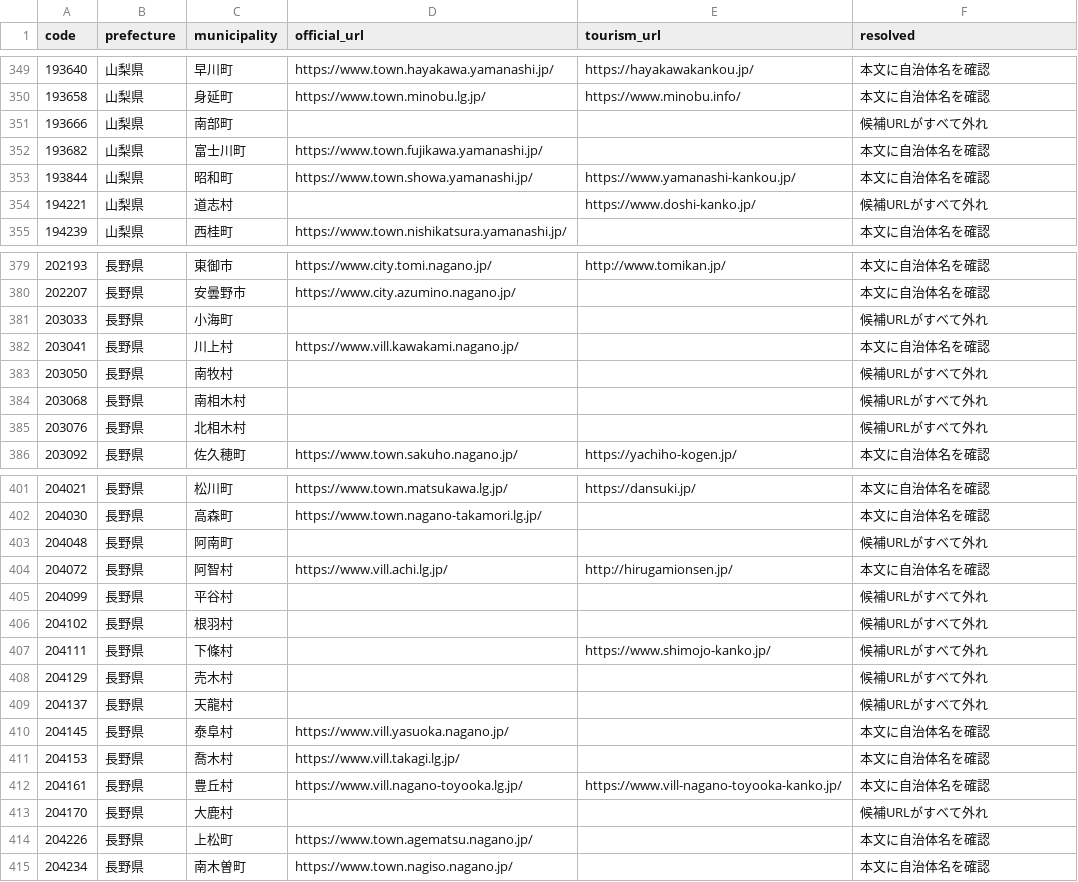
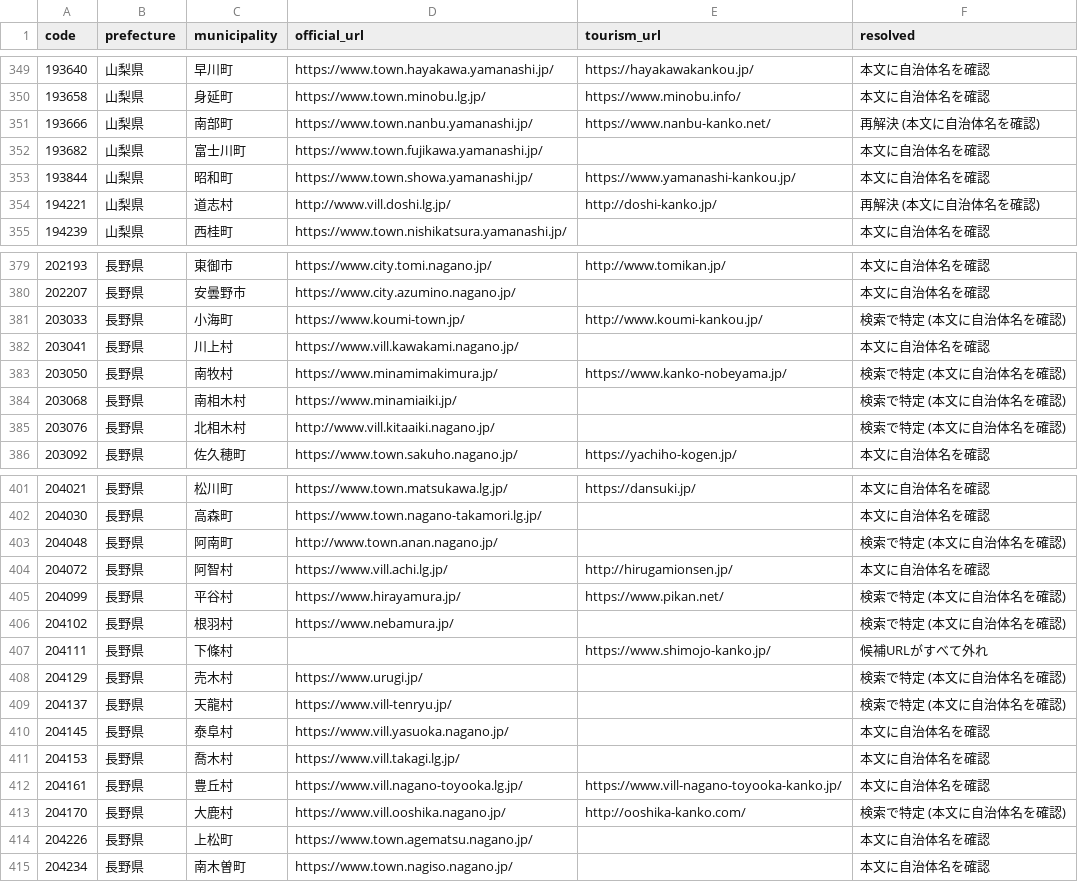
Before and after one commit to inezoine-web/wasshoy-, a TSV file: registry/sites.tsv, drawn as a sheet; only a part is shown, gaps mark what is left out; the diff covers the shown part only.

```diff
--- a/registry/sites.tsv
+++ b/registry/sites.tsv
@@ -350,6 +350,6 @@ code	prefecture	municipality	official_url	tourism_url	resolved
 193658	山梨県	身延町	https://www.town.minobu.lg.jp/	https://www.minobu.info/	本文に自治体名を確認
-193666	山梨県	南部町			候補URLがすべて外れ
+193666	山梨県	南部町	https://www.town.nanbu.yamanashi.jp/	https://www.nanbu-kanko.net/	再解決 (本文に自治体名を確認)
 193682	山梨県	富士川町	https://www.town.fujikawa.yamanashi.jp/		本文に自治体名を確認
 193844	山梨県	昭和町	https://www.town.showa.yamanashi.jp/	https://www.yamanashi-kankou.jp/	本文に自治体名を確認
-194221	山梨県	道志村		https://www.doshi-kanko.jp/	候補URLがすべて外れ
+194221	山梨県	道志村	http://www.vill.doshi.lg.jp/	http://doshi-kanko.jp/	再解決 (本文に自治体名を確認)
 194239	山梨県	西桂町	https://www.town.nishikatsura.yamanashi.jp/		本文に自治体名を確認
@@ -380,7 +380,7 @@ code	prefecture	municipality	official_url	tourism_url	resolved
 202207	長野県	安曇野市	https://www.city.azumino.nagano.jp/		本文に自治体名を確認
-203033	長野県	小海町			候補URLがすべて外れ
+203033	長野県	小海町	https://www.koumi-town.jp/	http://www.koumi-kankou.jp/	検索で特定 (本文に自治体名を確認)
 203041	長野県	川上村	https://www.vill.kawakami.nagano.jp/		本文に自治体名を確認
-203050	長野県	南牧村			候補URLがすべて外れ
-203068	長野県	南相木村			候補URLがすべて外れ
-203076	長野県	北相木村			候補URLがすべて外れ
+203050	長野県	南牧村	https://www.minamimakimura.jp/	https://www.kanko-nobeyama.jp/	検索で特定 (本文に自治体名を確認)
+203068	長野県	南相木村	https://www.minamiaiki.jp/		検索で特定 (本文に自治体名を確認)
+203076	長野県	北相木村	http://www.vill.kitaaiki.nagano.jp/		検索で特定 (本文に自治体名を確認)
 203092	長野県	佐久穂町	https://www.town.sakuho.nagano.jp/	https://yachiho-kogen.jp/	本文に自治体名を確認
@@ -402,9 +402,9 @@ code	prefecture	municipality	official_url	tourism_url	resolved
 204030	長野県	高森町	https://www.town.nagano-takamori.lg.jp/		本文に自治体名を確認
-204048	長野県	阿南町			候補URLがすべて外れ
+204048	長野県	阿南町	http://www.town.anan.nagano.jp/		検索で特定 (本文に自治体名を確認)
 204072	長野県	阿智村	https://www.vill.achi.lg.jp/	http://hirugamionsen.jp/	本文に自治体名を確認
-204099	長野県	平谷村			候補URLがすべて外れ
-204102	長野県	根羽村			候補URLがすべて外れ
+204099	長野県	平谷村	https://www.hirayamura.jp/	https://www.pikan.net/	検索で特定 (本文に自治体名を確認)
+204102	長野県	根羽村	https://www.nebamura.jp/		検索で特定 (本文に自治体名を確認)
 204111	長野県	下條村		https://www.shimojo-kanko.jp/	候補URLがすべて外れ
-204129	長野県	売木村			候補URLがすべて外れ
-204137	長野県	天龍村			候補URLがすべて外れ
+204129	長野県	売木村	https://www.urugi.jp/		検索で特定 (本文に自治体名を確認)
+204137	長野県	天龍村	https://www.vill-tenryu.jp/		検索で特定 (本文に自治体名を確認)
 204145	長野県	泰阜村	https://www.vill.yasuoka.nagano.jp/		本文に自治体名を確認
@@ -412,3 +412,3 @@ code	prefecture	municipality	official_url	tourism_url	resolved
 204161	長野県	豊丘村	https://www.vill.nagano-toyooka.lg.jp/	https://www.vill-nagano-toyooka-kanko.jp/	本文に自治体名を確認
-204170	長野県	大鹿村			候補URLがすべて外れ
+204170	長野県	大鹿村	https://www.vill.ooshika.nagano.jp/	http://ooshika-kanko.com/	検索で特定 (本文に自治体名を確認)
 204226	長野県	上松町	https://www.town.agematsu.nagano.jp/		本文に自治体名を確認
```
Also changed, not shown: 21 edited cells elsewhere in this file, 1 other file.
